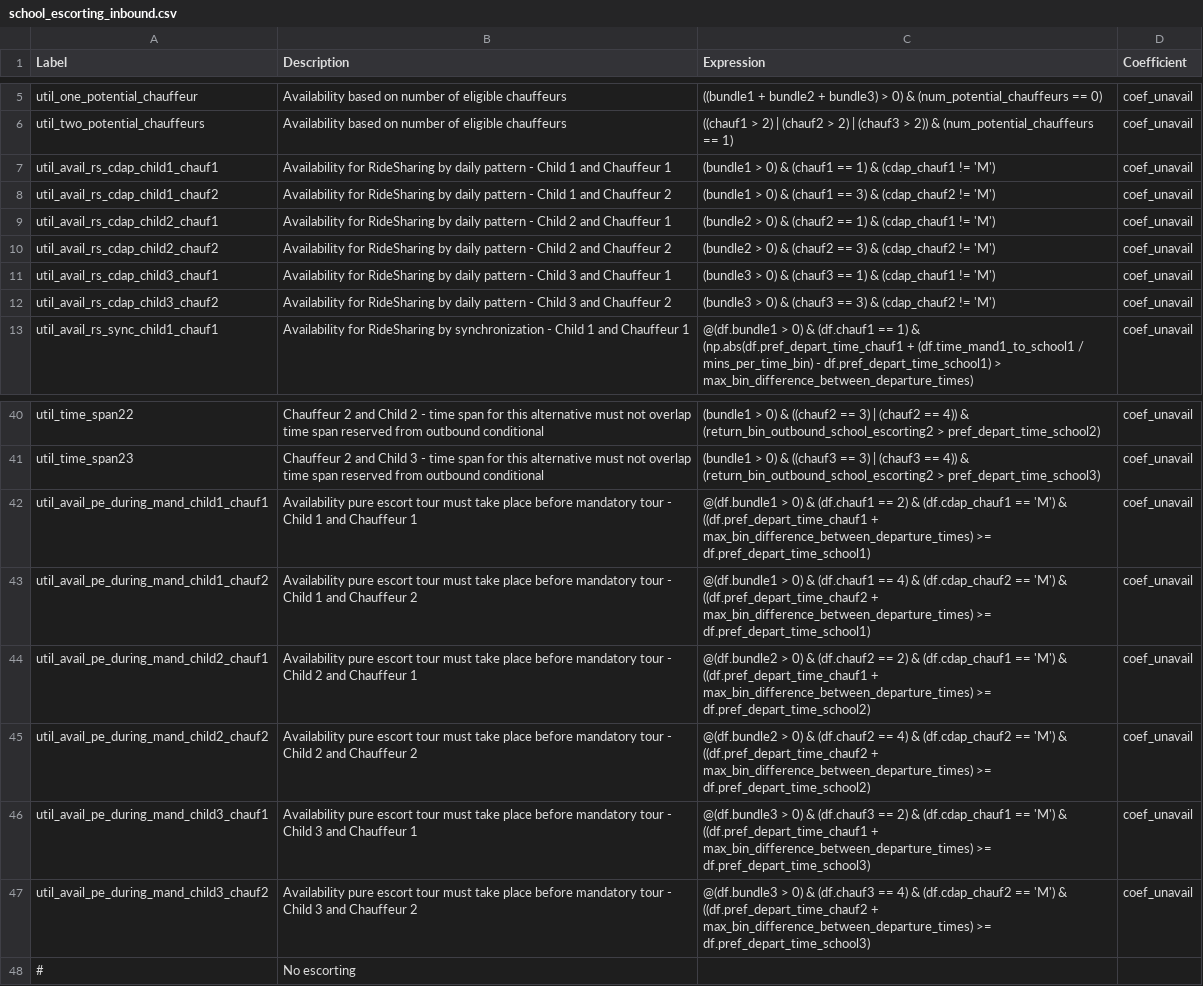
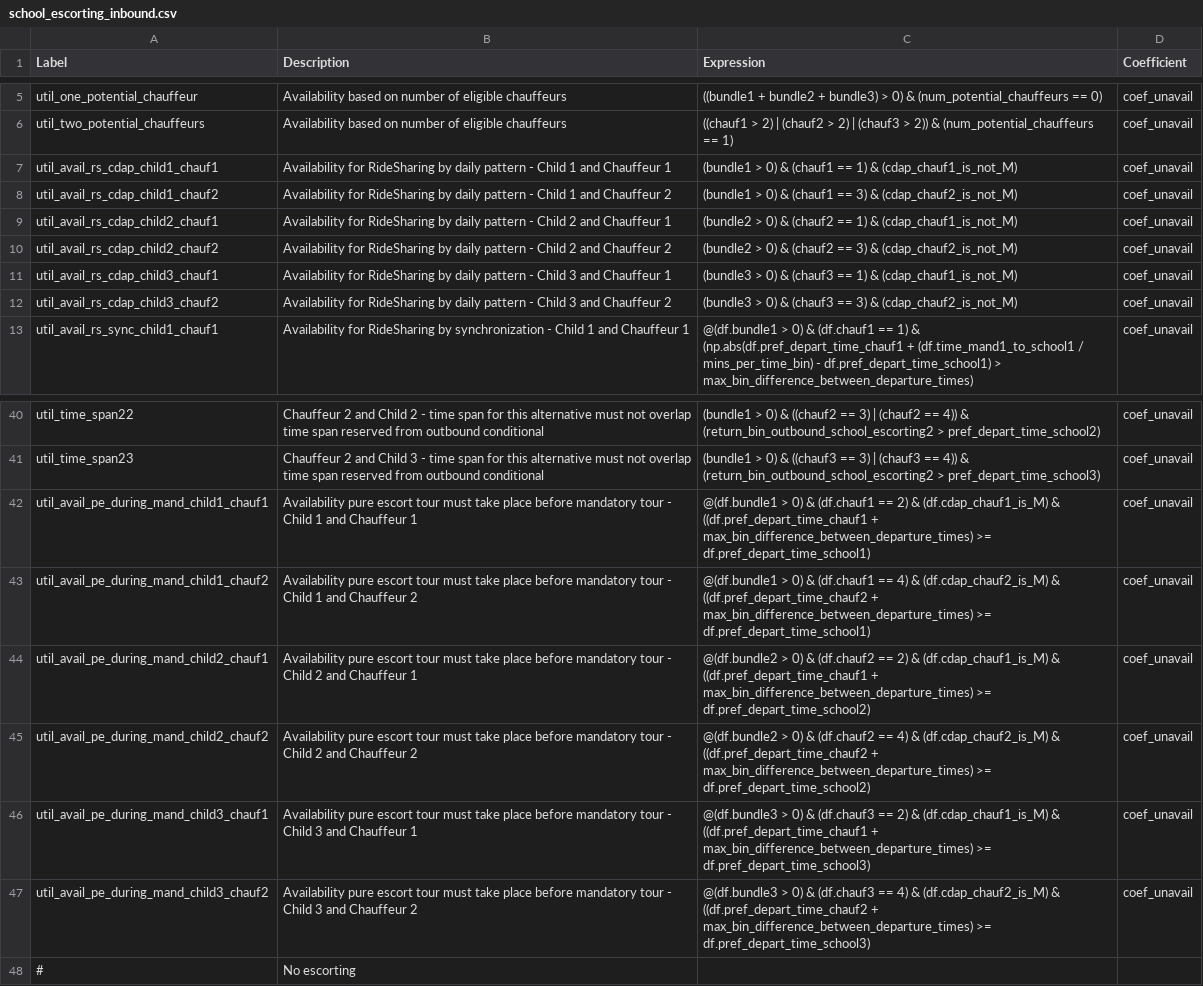
Before and after one commit to ActivitySim/activitysim-prototype-mtc, a CSV file: ext-configs/school_escorting_inbound.csv, drawn as a sheet; only a part is shown, gaps mark what is left out; the diff covers the shown part only; the diff names each change by its address in the sheet, - before the commit and + after, or states it on an @@ line.

```diff
--- a/ext-configs/school_escorting_inbound.csv
+++ b/ext-configs/school_escorting_inbound.csv
-C7 (Expression): …1) & (cdap_chauf1 != 'M')
+C7 (Expression): …1) & (cdap_chauf1_is_not_M)
-C8 (Expression): …3) & (cdap_chauf2 != 'M')
+C8 (Expression): …3) & (cdap_chauf2_is_not_M)
-C9 (Expression): …1) & (cdap_chauf1 != 'M')
+C9 (Expression): …1) & (cdap_chauf1_is_not_M)
-C10 (Expression): …3) & (cdap_chauf2 != 'M')
+C10 (Expression): …3) & (cdap_chauf2_is_not_M)
-C11 (Expression): …1) & (cdap_chauf1 != 'M')
+C11 (Expression): …1) & (cdap_chauf1_is_not_M)
-C12 (Expression): …3) & (cdap_chauf2 != 'M')
+C12 (Expression): …3) & (cdap_chauf2_is_not_M)
-C42 (Expression): …2) & (df.cdap_chauf1 == 'M') & ((df.pref_depart_time_chauf1…
+C42 (Expression): …2) & (df.cdap_chauf1_is_M) & ((df.pref_depart_time_chauf1…
-C43 (Expression): …4) & (df.cdap_chauf2 == 'M') & ((df.pref_depart_time_chauf2…
+C43 (Expression): …4) & (df.cdap_chauf2_is_M) & ((df.pref_depart_time_chauf2…
-C44 (Expression): …2) & (df.cdap_chauf1 == 'M') & ((df.pref_depart_time_chauf1…
+C44 (Expression): …2) & (df.cdap_chauf1_is_M) & ((df.pref_depart_time_chauf1…
-C45 (Expression): …4) & (df.cdap_chauf2 == 'M') & ((df.pref_depart_time_chauf2…
+C45 (Expression): …4) & (df.cdap_chauf2_is_M) & ((df.pref_depart_time_chauf2…
-C46 (Expression): …2) & (df.cdap_chauf1 == 'M') & ((df.pref_depart_time_chauf1…
+C46 (Expression): …2) & (df.cdap_chauf1_is_M) & ((df.pref_depart_time_chauf1…
-C47 (Expression): …4) & (df.cdap_chauf2 == 'M') & ((df.pref_depart_time_chauf2…
+C47 (Expression): …4) & (df.cdap_chauf2_is_M) & ((df.pref_depart_time_chauf2…
```
Also changed, not shown: 21 edited cells elsewhere in this file, ext-configs/school_escorting_outbound.csv, ext-configs/school_escorting_outbound_cond.csv, 3 other files.
